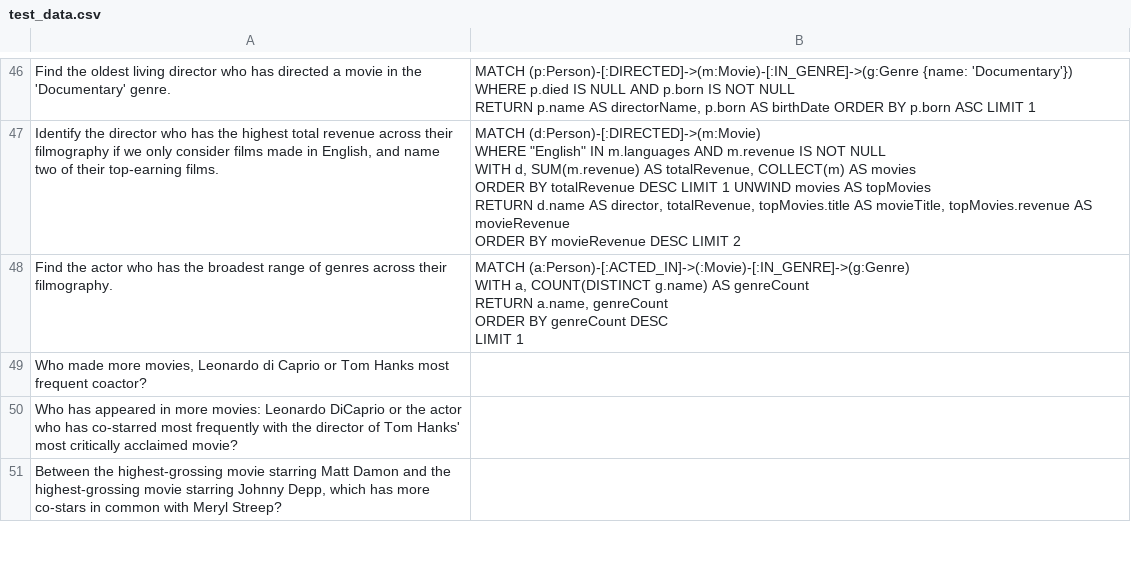
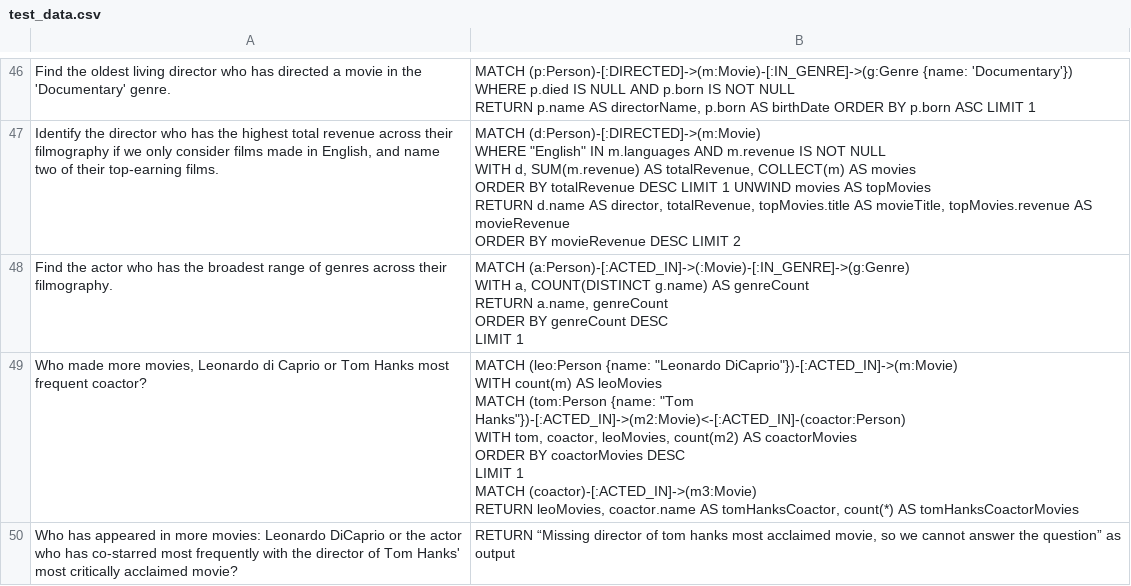
Before and after one commit to zamolxes7378/text2cypher_llama_agent, a CSV file: benchmark/test_data.csv, drawn as a sheet; only a part is shown, gaps mark what is left out; the diff covers the shown part only.

```diff
--- a/benchmark/test_data.csv
+++ b/benchmark/test_data.csv
@@ -215,3 +180,10 @@ LIMIT 1
-Who made more movies, Leonardo di Caprio or Tom Hanks most frequent coactor?;
-Who has appeared in more movies: Leonardo DiCaprio or the actor who has co-starred most frequently with the director of Tom Hanks' most critically acclaimed movie?;
-Between the highest-grossing movie starring Matt Damon and the highest-grossing movie starring Johnny Depp, which has more co-stars in common with Meryl Streep?;
+Who made more movies, Leonardo di Caprio or Tom Hanks most frequent coactor?;"MATCH (leo:Person {name: ""Leonardo DiCaprio""})-[:ACTED_IN]->(m:Movie)
+WITH count(m) AS leoMovies
+MATCH (tom:Person {name: ""Tom Hanks""})-[:ACTED_IN]->(m2:Movie)<-[:ACTED_IN]-(coactor:Person)
+WITH tom, coactor, leoMovies, count(m2) AS coactorMovies
+ORDER BY coactorMovies DESC
+LIMIT 1
+MATCH (coactor)-[:ACTED_IN]->(m3:Movie)
+RETURN leoMovies, coactor.name AS tomHanksCoactor, count(*) AS tomHanksCoactorMovies
+"
+Who has appeared in more movies: Leonardo DiCaprio or the actor who has co-starred most frequently with the director of Tom Hanks' most critically acclaimed movie?;RETURN “Missing director of tom hanks most acclaimed movie, so we cannot answer the question” as output
```
Also changed, not shown: 1 added row and 1 edited cell elsewhere in this file, 14 other files.
